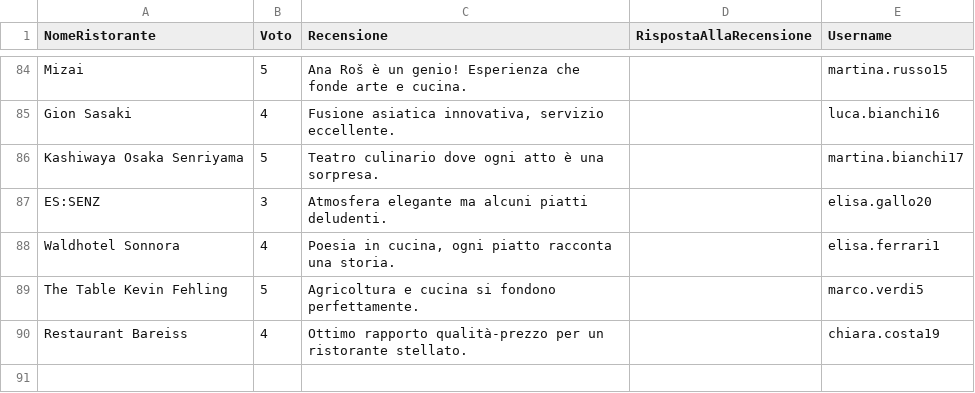
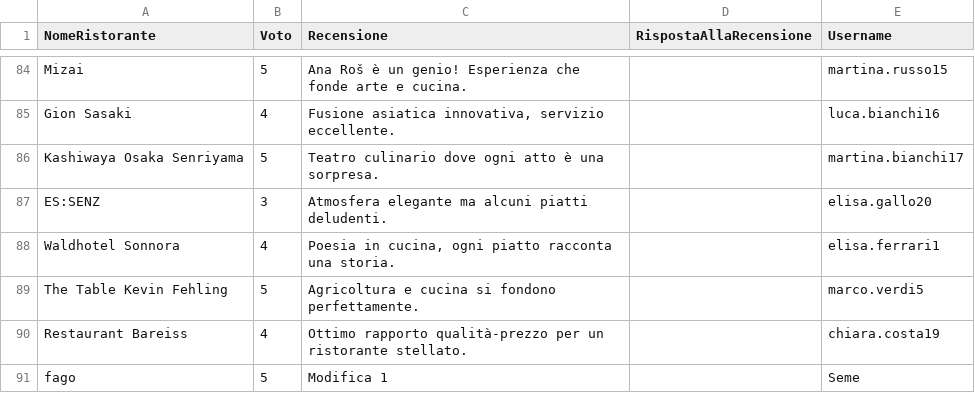
Before and after one commit to FrancescoSemenzato/TheKnifeBarleraSemenzato, a CSV file: FilesCSV/ListaRecensioni.csv, drawn as a sheet; only a part is shown, gaps mark what is left out.

Commit message:
Sistemato Modifica e Rimuovi recensione

```diff
--- a/FilesCSV/ListaRecensioni.csv
+++ b/FilesCSV/ListaRecensioni.csv
@@ -90 +90,2 @@ The Table Kevin Fehling;5;Agricoltura e cucina si fondono perfettamente.;;marco.
 Restaurant Bareiss;4;Ottimo rapporto qualità-prezzo per un ristorante stellato.;;chiara.costa19
+fago;5;Modifica 1;;Seme
```
Also changed, not shown: 1 other file.
